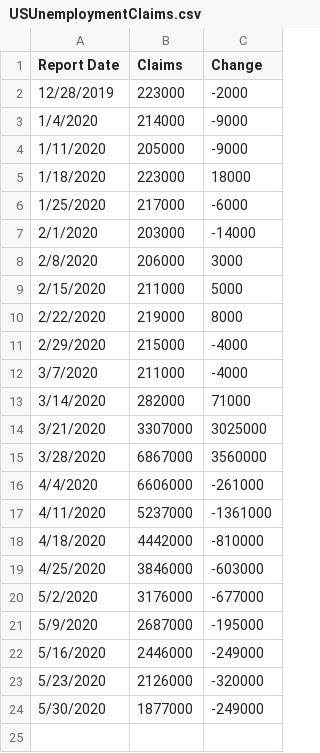
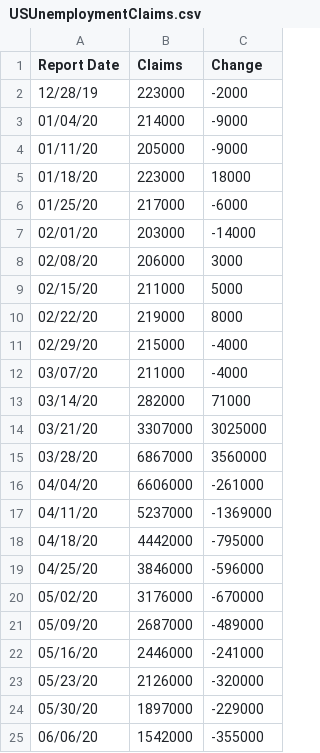
Before and after one commit to lowsaelee/US-Unemployment-Claims-2020, a CSV file: USUnemploymentClaims.csv, drawn as a sheet.

```diff
--- a/USUnemploymentClaims.csv
+++ b/USUnemploymentClaims.csv
@@ -1,24 +1,25 @@
 Report Date,Claims,Change
-12/28/2019,223000,-2000
-1/4/2020,214000,-9000
-1/11/2020,205000,-9000
-1/18/2020,223000,18000
-1/25/2020,217000,-6000
-2/1/2020,203000,-14000
-2/8/2020,206000,3000
-2/15/2020,211000,5000
-2/22/2020,219000,8000
-2/29/2020,215000,-4000
-3/7/2020,211000,-4000
-3/14/2020,282000,71000
-3/21/2020,3307000,3025000
-3/28/2020,6867000,3560000
-4/4/2020,6606000,-261000
-4/11/2020,5237000,-1361000
-4/18/2020,4442000,-810000
-4/25/2020,3846000,-603000
-5/2/2020,3176000,-677000
-5/9/2020,2687000,-195000
-5/16/2020,2446000,-249000
-5/23/2020,2126000,-320000
-5/30/2020,1877000,-249000
+12/28/19,223000,-2000
+01/04/20,214000,-9000
+01/11/20,205000,-9000
+01/18/20,223000,18000
+01/25/20,217000,-6000
+02/01/20,203000,-14000
+02/08/20,206000,3000
+02/15/20,211000,5000
+02/22/20,219000,8000
+02/29/20,215000,-4000
+03/07/20,211000,-4000
+03/14/20,282000,71000
+03/21/20,3307000,3025000
+03/28/20,6867000,3560000
+04/04/20,6606000,-261000
+04/11/20,5237000,-1369000
+04/18/20,4442000,-795000
+04/25/20,3846000,-596000
+05/02/20,3176000,-670000
+05/09/20,2687000,-489000
+05/16/20,2446000,-241000
+05/23/20,2126000,-320000
+05/30/20,1897000,-229000
+06/06/20,1542000,-355000
```
Also changed, not shown: 1 other file.
